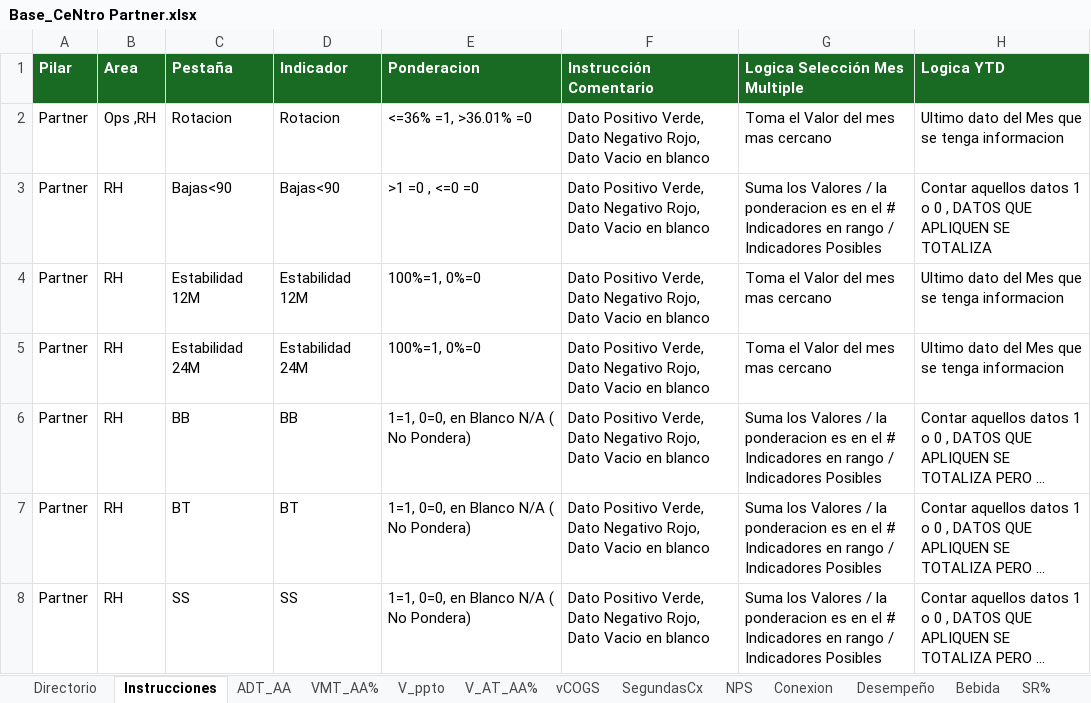
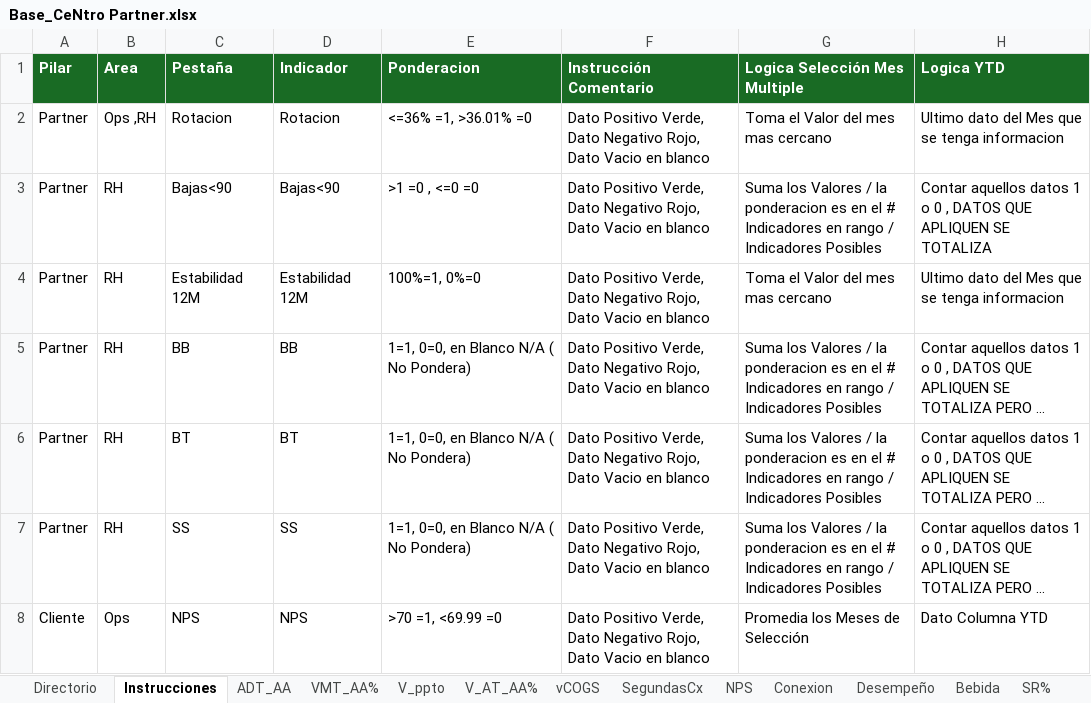
Before and after one commit to sbx-mx/CeNtro-Partner, an Excel workbook: public/data/Base_CeNtro Partner.xlsx, sheet Instrucciones, drawn as a sheet; only a part is shown; the shorter side is filled out with more unchanged rows; long unchanged cells end in …; values as stored, in another font and other column widths than the file's, no borders; table styles not drawn; the diff names each change by its address in the sheet, - before the commit and + after, or states it on an @@ line.

```diff
--- a/public/data/Base_CeNtro Partner.xlsx (sheet Instrucciones)
+++ b/public/data/Base_CeNtro Partner.xlsx (sheet Instrucciones)
-row 5: Partner | RH | Estabilidad 24M | Estabilidad 24M | 100%=1, 0%=0 | Dato Positivo Verde, Dato Negativo Rojo, Dato Vacio en blanco | Toma el Valor del mes mas cercano | Ultimo dato del Mes que se tenga informacion
```
Also changed, not shown: sheet Directorio, sheet vCOGS, other sheet tabs, 8 other files.
